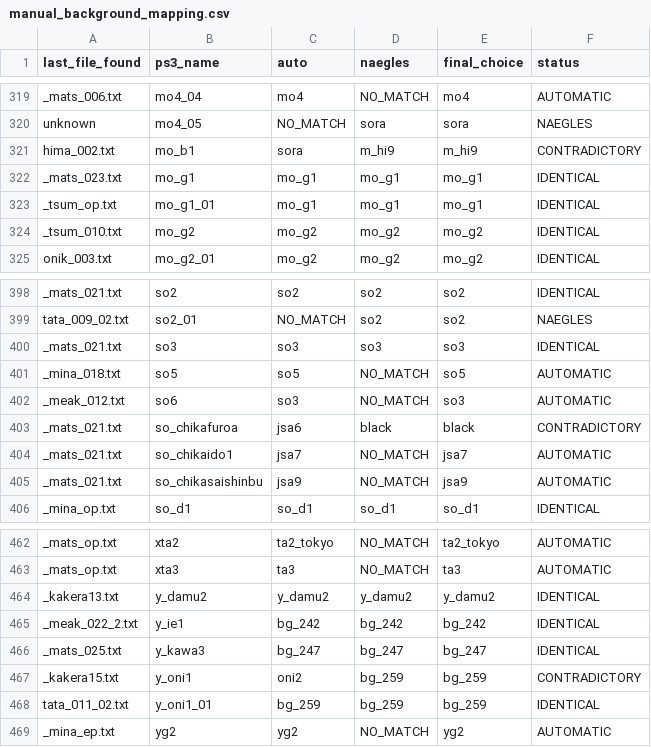
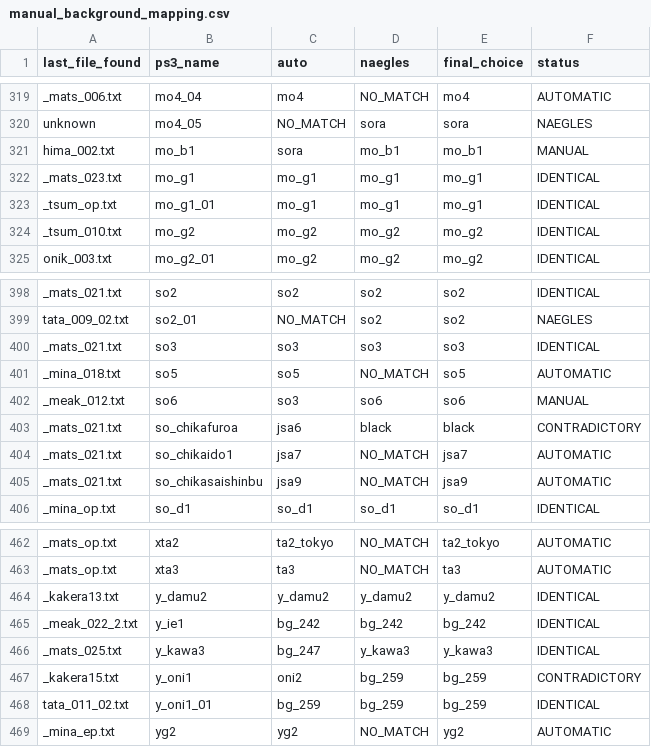
Before and after one commit to drojf/match_higurashi_scripts, a CSV file: background_matching/manual_background_mapping.csv, drawn as a sheet; only a part is shown, gaps mark what is left out; the diff covers the shown part only.

```diff
--- a/background_matching/manual_background_mapping.csv
+++ b/background_matching/manual_background_mapping.csv
@@ -320,3 +320,3 @@ _mats_006.txt,mo4_04,mo4,NO_MATCH,mo4,AUTOMATIC
 unknown,mo4_05,NO_MATCH,sora,sora,NAEGLES
-hima_002.txt,mo_b1,sora,m_hi9,m_hi9,CONTRADICTORY
+hima_002.txt,mo_b1,sora,mo_b1,mo_b1,MANUAL
 _mats_023.txt,mo_g1,mo_g1,mo_g1,mo_g1,IDENTICAL
@@ -401,3 +401,3 @@ _mats_021.txt,so3,so3,so3,so3,IDENTICAL
 _mina_018.txt,so5,so5,NO_MATCH,so5,AUTOMATIC
-_meak_012.txt,so6,so3,NO_MATCH,so3,AUTOMATIC
+_meak_012.txt,so6,so3,so6,so6,MANUAL
 _mats_021.txt,so_chikafuroa,jsa6,black,black,CONTRADICTORY
@@ -465,3 +465,3 @@ _kakera13.txt,y_damu2,y_damu2,y_damu2,y_damu2,IDENTICAL
 _meak_022_2.txt,y_ie1,bg_242,bg_242,bg_242,IDENTICAL
-_mats_025.txt,y_kawa3,bg_247,bg_247,bg_247,IDENTICAL
+_mats_025.txt,y_kawa3,bg_247,y_kawa3,y_kawa3,IDENTICAL
 _kakera15.txt,y_oni1,oni2,bg_259,bg_259,CONTRADICTORY
```
Also changed, not shown: 42 edited cells elsewhere in this file, imageComparer/manual_background_mapping.csv.
